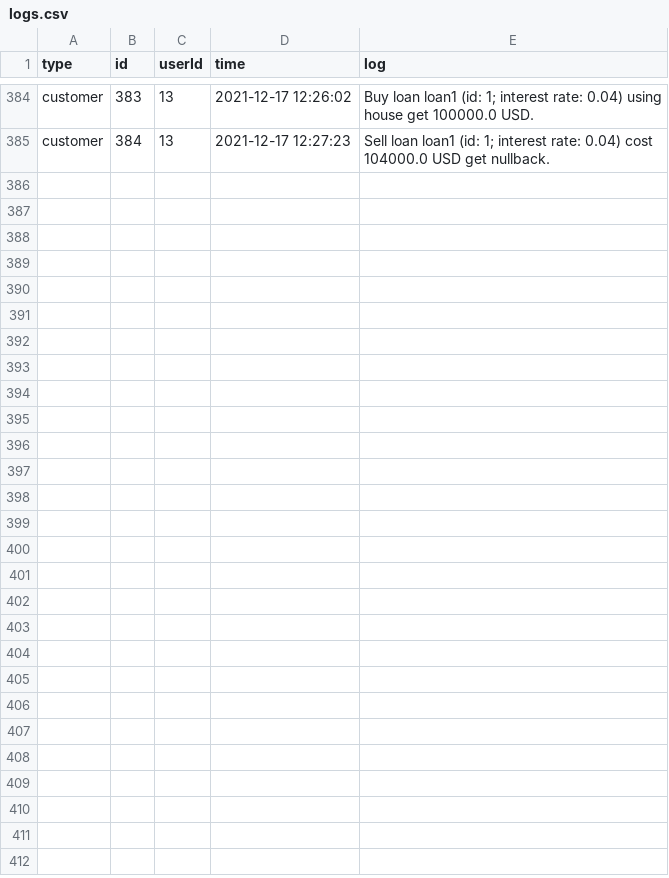
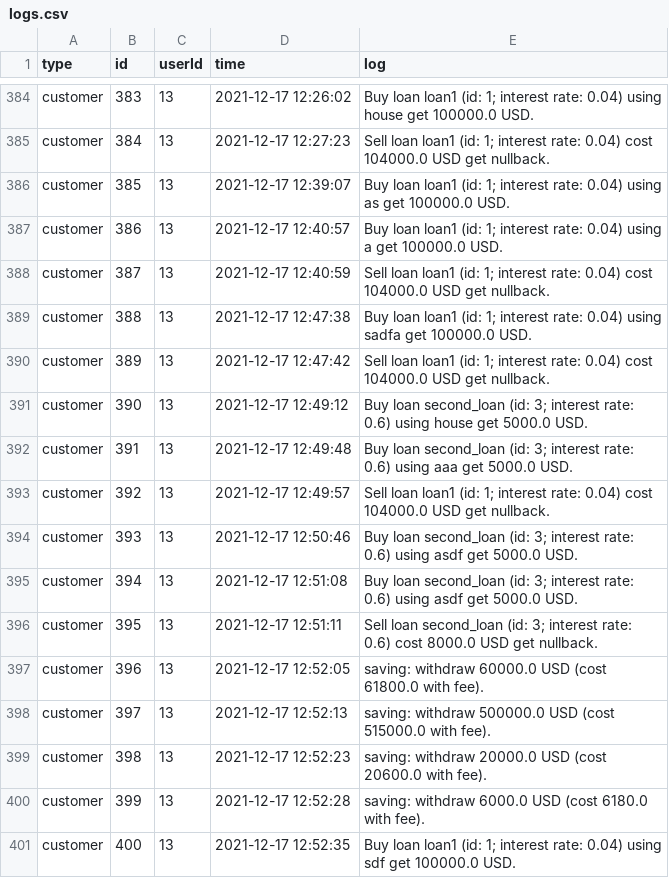
Before and after one commit to HanlinZou/BU-CS611-Bank, a CSV file: src/database/logs.csv, drawn as a sheet; only a part is shown, gaps mark what is left out.

```diff
--- a/src/database/logs.csv
+++ b/src/database/logs.csv
@@ -385 +385,17 @@ customer,383,13,2021-12-17 12:26:02,Buy loan loan1 (id: 1; interest rate: 0.04)
 customer,384,13,2021-12-17 12:27:23,Sell loan loan1 (id: 1; interest rate: 0.04) cost 104000.0 USD get nullback.
+customer,385,13,2021-12-17 12:39:07,Buy loan loan1 (id: 1; interest rate: 0.04) using as get 100000.0 USD.
+customer,386,13,2021-12-17 12:40:57,Buy loan loan1 (id: 1; interest rate: 0.04) using a get 100000.0 USD.
+customer,387,13,2021-12-17 12:40:59,Sell loan loan1 (id: 1; interest rate: 0.04) cost 104000.0 USD get nullback.
+customer,388,13,2021-12-17 12:47:38,Buy loan loan1 (id: 1; interest rate: 0.04) using sadfa get 100000.0 USD.
+customer,389,13,2021-12-17 12:47:42,Sell loan loan1 (id: 1; interest rate: 0.04) cost 104000.0 USD get nullback.
+customer,390,13,2021-12-17 12:49:12,Buy loan second_loan (id: 3; interest rate: 0.6) using house get 5000.0 USD.
+customer,391,13,2021-12-17 12:49:48,Buy loan second_loan (id: 3; interest rate: 0.6) using aaa get 5000.0 USD.
+customer,392,13,2021-12-17 12:49:57,Sell loan loan1 (id: 1; interest rate: 0.04) cost 104000.0 USD get nullback.
+customer,393,13,2021-12-17 12:50:46,Buy loan second_loan (id: 3; interest rate: 0.6) using asdf get 5000.0 USD.
+customer,394,13,2021-12-17 12:51:08,Buy loan second_loan (id: 3; interest rate: 0.6) using asdf get 5000.0 USD.
+customer,395,13,2021-12-17 12:51:11,Sell loan second_loan (id: 3; interest rate: 0.6) cost 8000.0 USD get nullback.
+customer,396,13,2021-12-17 12:52:05,saving: withdraw 60000.0 USD (cost 61800.0 with fee).
+customer,397,13,2021-12-17 12:52:13,saving: withdraw 500000.0 USD (cost 515000.0 with fee).
+customer,398,13,2021-12-17 12:52:23,saving: withdraw 20000.0 USD (cost 20600.0 with fee).
+customer,399,13,2021-12-17 12:52:28,saving: withdraw 6000.0 USD (cost 6180.0 with fee).
+customer,400,13,2021-12-17 12:52:35,Buy loan loan1 (id: 1; interest rate: 0.04) using sdf get 100000.0 USD.
```
Also changed, not shown: src/database/saving_accounts.csv, 3 other files.
